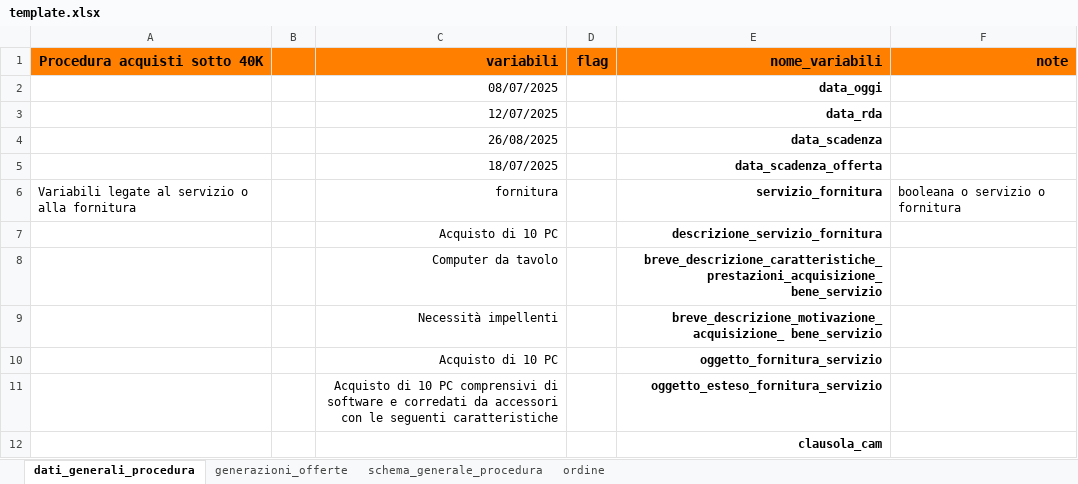
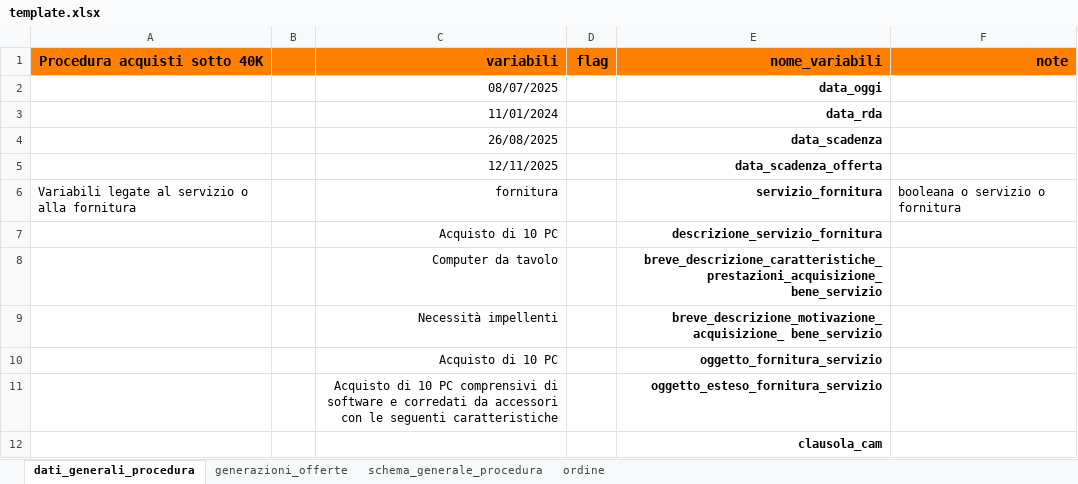
Before and after one commit to alfcrisci/rup_fill_doc, an Excel workbook: template.xlsx, sheet dati_generali_procedura, drawn as a sheet; only a part is shown; values as stored, in another font and other column widths than the file's, no borders; the diff names each change by its address in the sheet, - before the commit and + after, or states it on an @@ line.

Commit message:
Add files via upload

```diff
--- a/template.xlsx (sheet dati_generali_procedura)
+++ b/template.xlsx (sheet dati_generali_procedura)
-C3 (variabili): 12/07/2025
+C3 (variabili): 11/01/2024
-C5 (variabili): 18/07/2025
+C5 (variabili): 12/11/2025
```
Also changed, not shown: formulas that keep their value, charts or pictures.
